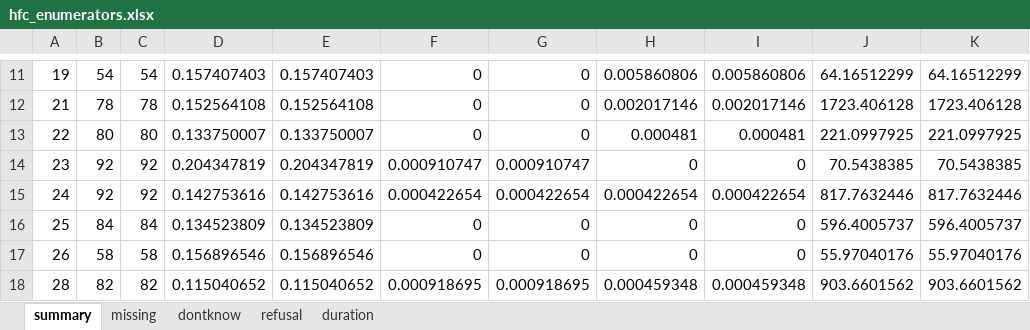
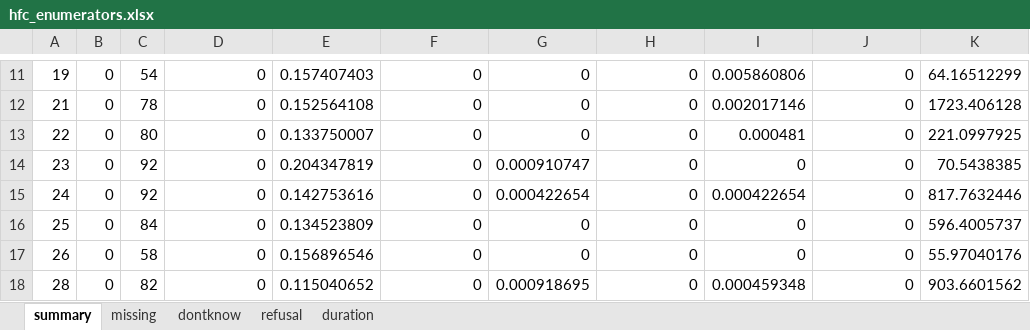
Before and after one commit to PovertyAction/high-frequency-checks, an Excel workbook: exercise/answers/hfc_enumerators.xlsx, sheet summary, drawn as a sheet; only a part is shown, gaps mark what is left out; values as stored, in another font and other column widths than the file's, no borders; conditional formats not drawn; the diff covers the shown part only; the diff names each change by its address in the sheet, - before the commit and + after, or states it on an @@ line.

```diff
--- a/exercise/answers/hfc_enumerators.xlsx (sheet summary)
+++ b/exercise/answers/hfc_enumerators.xlsx (sheet summary)
-B11: 54
+B11: 0
-D11: 0.157407403
+D11: 0
-H11: 0.005860806
+H11: 0
-J11: 64.16512299
+J11: 0
-B12: 78
+B12: 0
-D12: 0.152564108
+D12: 0
-H12: 0.002017146
+H12: 0
-J12: 1723.406128
+J12: 0
-B13: 80
+B13: 0
-D13: 0.133750007
+D13: 0
-H13: 0.000481
+H13: 0
-J13: 221.0997925
+J13: 0
-B14:B15: 92
+B14:B15: 0
-D14: 0.204347819
+D14: 0
-F14: 0.000910747
+F14: 0
-J14: 70.5438385
+J14: 0
-D15: 0.142753616
+D15: 0
-F15: 0.000422654
+F15: 0
-H15: 0.000422654
+H15: 0
-J15: 817.7632446
+J15: 0
-B16: 84
+B16: 0
-D16: 0.134523809
+D16: 0
-J16: 596.4005737
+J16: 0
-B17: 58
+B17: 0
-D17: 0.156896546
+D17: 0
-J17: 55.97040176
+J17: 0
-B18: 82
+B18: 0
-D18: 0.115040652
+D18: 0
-F18: 0.000918695
+F18: 0
-H18: 0.000459348
+H18: 0
-J18: 903.6601562
+J18: 0
```
Also changed, not shown: 115 edited cells elsewhere in this sheet, exercise/answers/hfc_outputs.xlsx, exercise/hfc_inputs.xlsx, 12 other files.
